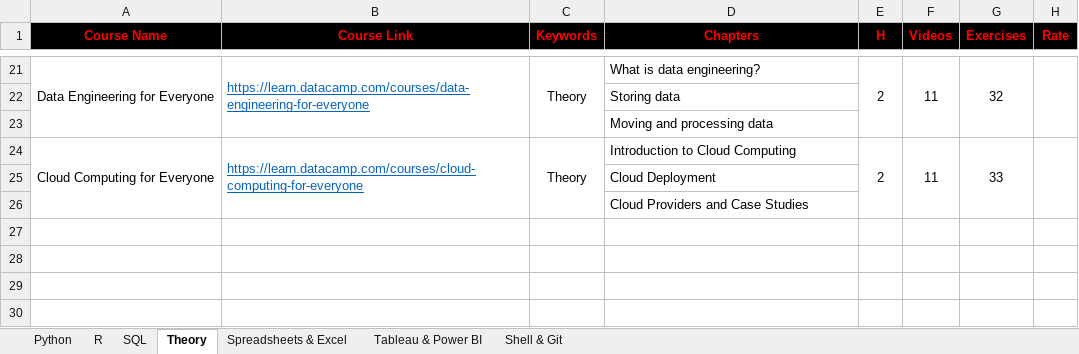
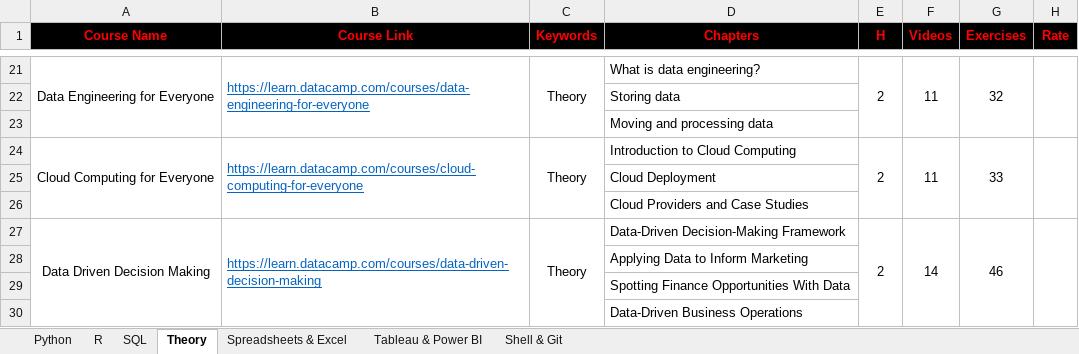
Before and after one commit to liliansteven/Data-Science-Case-Studies, an Excel workbook: DataCamp-Tracks.xlsx, sheet Theory, drawn as a sheet; only a part is shown, gaps mark what is left out; values as stored, in another font and other column widths than the file's, no borders; the diff names each change by its address in the sheet, - before the commit and + after, or states it on an @@ line.

```diff
--- a/DataCamp-Tracks.xlsx (sheet Theory)
+++ b/DataCamp-Tracks.xlsx (sheet Theory)
+row 27: Data Driven Decision Making | https://learn.datacamp.com/courses/data-driven-decision-making | Theory | Data-Driven Decision-Making Framework | 2 | 14 | 46
+row 28:  |  |  | Applying Data to Inform Marketing
+row 29:  |  |  | Spotting Finance Opportunities With Data
+row 30:  |  |  | Data-Driven Business Operations
```
Also changed, not shown: sheet Tableau & Power BI, sheet Python, 6 other files.
